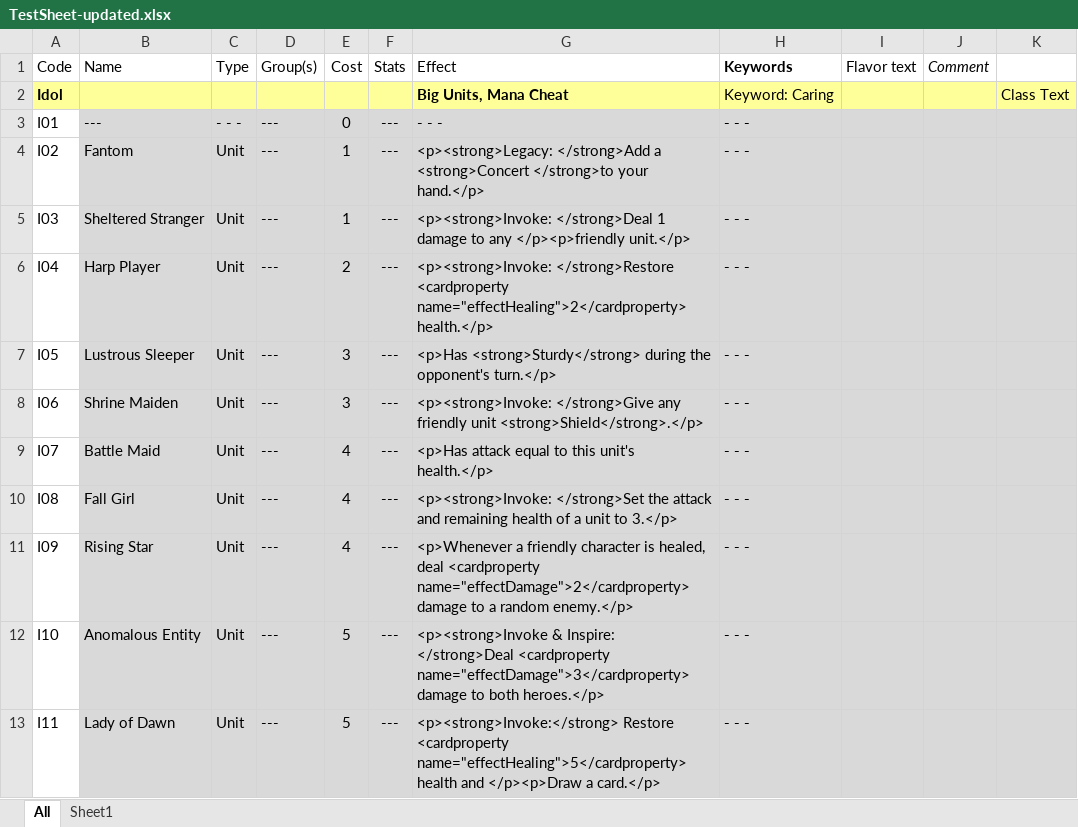
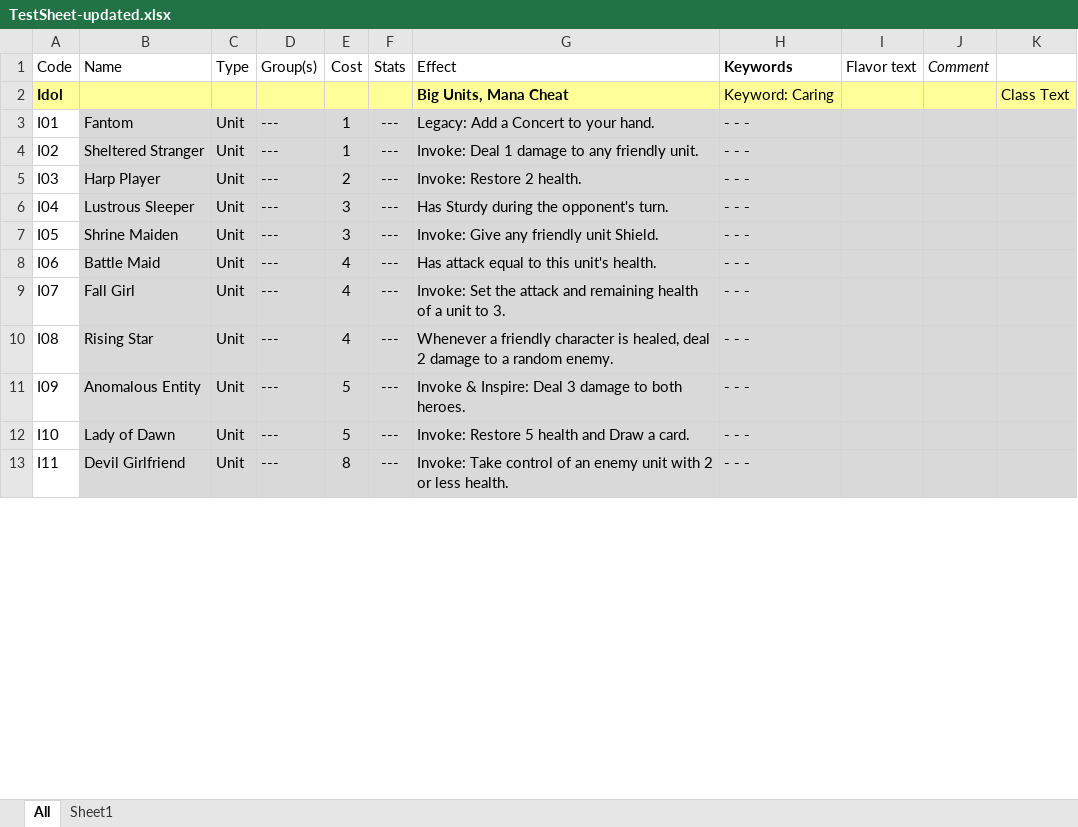
Before and after one commit to JesperWeble/DulstCatalogger, an Excel workbook: TestSheet-updated.xlsx, sheet All, drawn as a sheet; only a part is shown; values as stored, in another font and other column widths than the file's, no borders; the diff covers the shown part only; the diff names each change by its address in the sheet, - before the commit and + after, or states it on an @@ line.

```diff
--- a/TestSheet-updated.xlsx (sheet All)
+++ b/TestSheet-updated.xlsx (sheet All)
-B3 (Name): ---
+B3 (Name): Fantom
-C3 (Type): - - -
+C3 (Type): Unit
-E3 (Cost): 0
+E3 (Cost): 1
-G3 (Effect): - - -
+G3 (Effect): Legacy: Add a Concert to your hand.
-B4 (Name): Fantom
+B4 (Name): Sheltered Stranger
-G4 (Effect): <p><strong>Legacy: </strong>Add a <strong>Concert </strong>to your hand.</p>
+G4 (Effect): Invoke: Deal 1 damage to any friendly unit.
-B5 (Name): Sheltered Stranger
+B5 (Name): Harp Player
-E5 (Cost): 1
+E5 (Cost): 2
-G5 (Effect): <p><strong>Invoke: </strong>Deal 1 damage to any </p><p>friendly unit.</p>
+G5 (Effect): Invoke: Restore 2 health.
-B6 (Name): Harp Player
+B6 (Name): Lustrous Sleeper
-E6 (Cost): 2
+E6 (Cost): 3
-G6 (Effect): <p><strong>Invoke: </strong>Restore <cardproperty name="effectHealing">2</cardproperty> health.</p>
+G6 (Effect): Has Sturdy during the opponent's turn.
-B7 (Name): Lustrous Sleeper
+B7 (Name): Shrine Maiden
-G7 (Effect): <p>Has <strong>Sturdy</strong> during the opponent's turn.</p>
+G7 (Effect): Invoke: Give any friendly unit Shield.
-B8 (Name): Shrine Maiden
+B8 (Name): Battle Maid
-E8 (Cost): 3
+E8 (Cost): 4
-G8 (Effect): <p><strong>Invoke: </strong>Give any friendly unit <strong>Shield</strong>.</p>
+G8 (Effect): Has attack equal to this unit's health.
-B9 (Name): Battle Maid
+B9 (Name): Fall Girl
-G9 (Effect): <p>Has attack equal to this unit's health.</p>
+G9 (Effect): Invoke: Set the attack and remaining health of a unit to 3.
-B10 (Name): Fall Girl
+B10 (Name): Rising Star
-G10 (Effect): <p><strong>Invoke: </strong>Set the attack and remaining health of a unit to 3.</p>
+G10 (Effect): Whenever a friendly character is healed, deal 2 damage to a random enemy.
-B11 (Name): Rising Star
+B11 (Name): Anomalous Entity
-E11 (Cost): 4
+E11 (Cost): 5
-G11 (Effect): <p>Whenever a friendly character is healed, deal <cardproperty name="effectDamage">2</cardproperty> damage to a random enemy.</p>
+G11 (Effect): Invoke & Inspire: Deal 3 damage to both heroes.
-B12 (Name): Anomalous Entity
+B12 (Name): Lady of Dawn
-G12 (Effect): <p><strong>Invoke & Inspire: </strong>Deal <cardproperty name="effectDamage">3</cardproperty> damage to both heroes.</p>
+G12 (Effect): Invoke: Restore 5 health and Draw a card.
-B13 (Name): Lady of Dawn
+B13 (Name): Devil Girlfriend
-E13 (Cost): 5
+E13 (Cost): 8
-G13 (Effect): <p><strong>Invoke:</strong> Restore <cardproperty name="effectHealing">5</cardproperty> health and </p><p>Draw a card.</p>
+G13 (Effect): Invoke: Take control of an enemy unit with 2 or less health.
```
Also changed, not shown: 2 added rows, 6 removed rows and 369 edited cells elsewhere in this sheet, TestSheet.xlsx, 2 other files.
